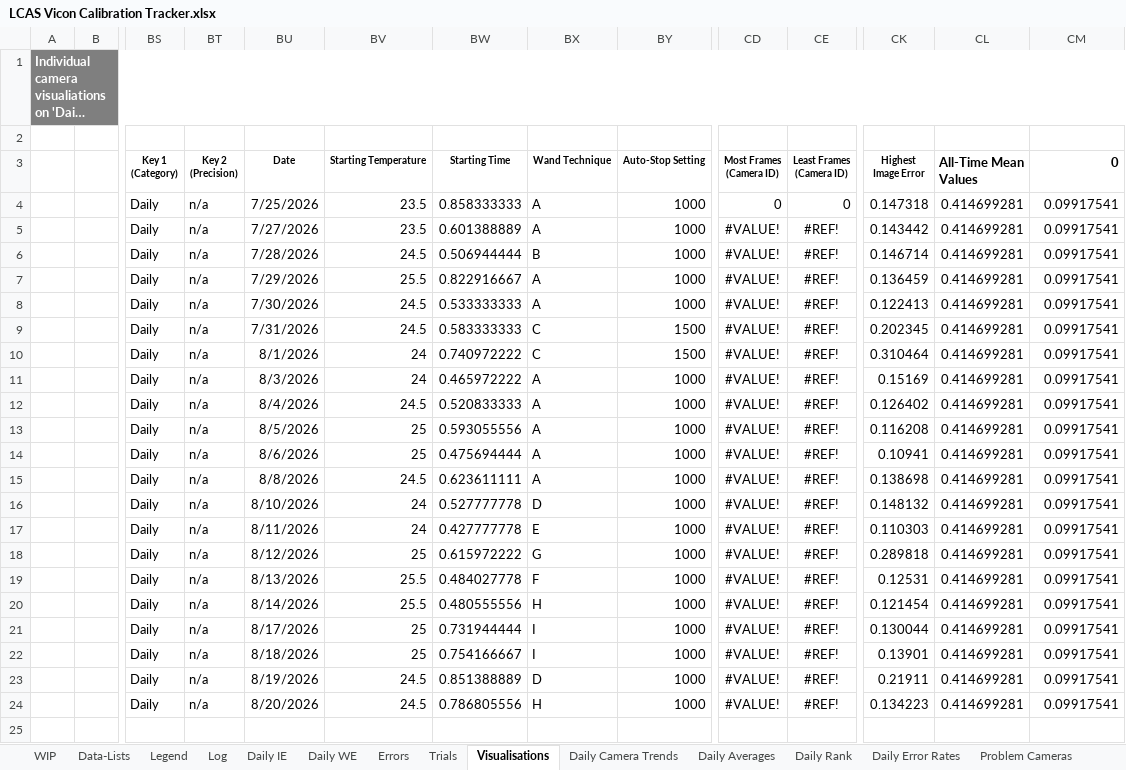
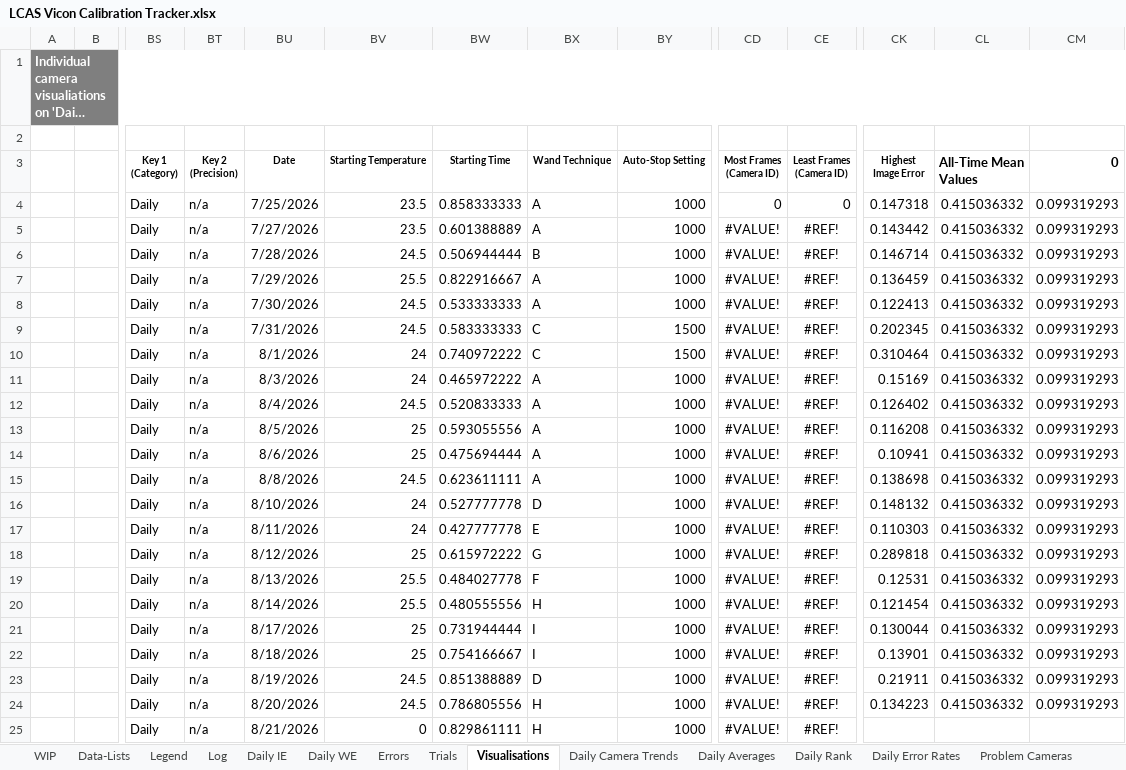
Before and after one commit to newwby/vicon-documentation, an Excel workbook: Documentation Data/LCAS Vicon Calibration Tracker.xlsx, sheet Visualisations, drawn as a sheet; only a part is shown, gaps mark what is left out; long unchanged cells end in …; values as stored, in another font and other column widths than the file's, no borders; charts and pictures and conditional formats not drawn; rows hold the shown columns only; the diff names each change by its address in the sheet, - before the commit and + after, or states it on an @@ line.

```diff
--- a/Documentation Data/LCAS Vicon Calibration Tracker.xlsx (sheet Visualisations)
+++ b/Documentation Data/LCAS Vicon Calibration Tracker.xlsx (sheet Visualisations)
-CL4:CL24 (All-Time Mean Values): 0.414699281
+CL4:CL24 (All-Time Mean Values): 0.415036332
-CM4:CM24 (0): 0.09917541
+CM4:CM24 (0): 0.099319293
+row 25:  |  | Daily | n/a | 8/21/2026 | 0 | 0.829861111 | H | 1000 | #VALUE! | #REF!
```
Also changed, not shown: sheet Log, sheet Trials, sheet Daily IE, sheet Daily Averages, sheet Daily WE, sheet Data-Lists, 5 more sheets, formulas that keep their value, hidden cells, charts or pictures, 1 other file.
